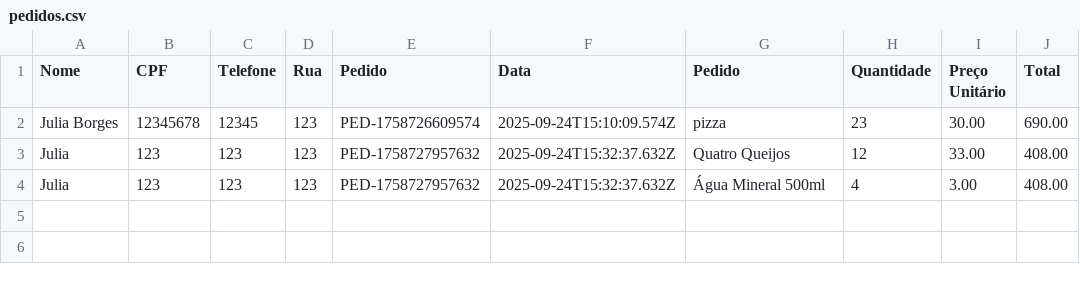
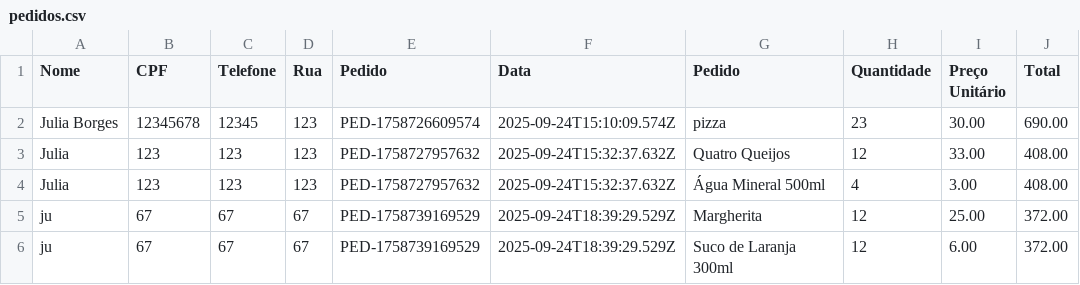
Before and after one commit to Jjbborges/Sistema-de-pizzaria, a CSV file: codiguin/csv/pedidos.csv, drawn as a sheet.

```diff
--- a/codiguin/csv/pedidos.csv
+++ b/codiguin/csv/pedidos.csv
@@ -4 +4,3 @@ Julia,123,123,123,PED-1758727957632,2025-09-24T15:32:37.632Z,Quatro Queijos,12,3
 Julia,123,123,123,PED-1758727957632,2025-09-24T15:32:37.632Z,Água Mineral 500ml,4,3.00,408.00
+ju,67,67,67,PED-1758739169529,2025-09-24T18:39:29.529Z,Margherita,12,25.00,372.00
+ju,67,67,67,PED-1758739169529,2025-09-24T18:39:29.529Z,Suco de Laranja 300ml,12,6.00,372.00
```
Also changed, not shown: 5 other files.
